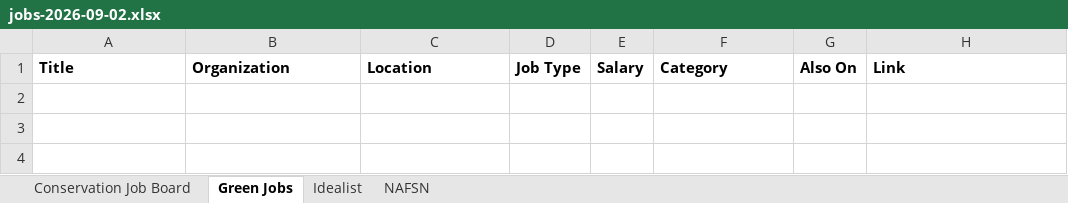
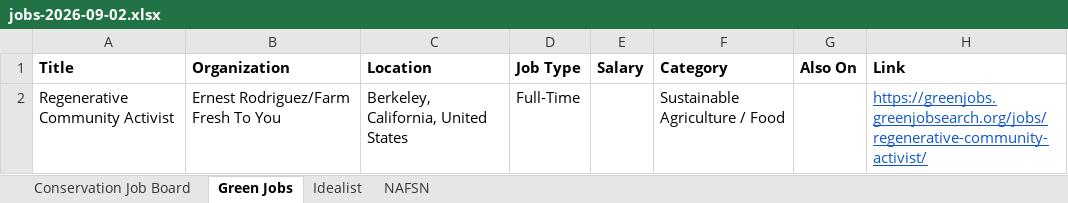
Before and after one commit to dchandarana07/jobs-digest, an Excel workbook: docs/xlsx/jobs-2026-09-02.xlsx, sheet Green Jobs, drawn as a sheet; values as stored, in another font and other column widths than the file's, no borders; the diff names each change by its address in the sheet, - before the commit and + after, or states it on an @@ line.

```diff
--- a/docs/xlsx/jobs-2026-09-02.xlsx (sheet Green Jobs)
+++ b/docs/xlsx/jobs-2026-09-02.xlsx (sheet Green Jobs)
+row 2: Regenerative Community Activist | Ernest Rodriguez/Farm Fresh To You | Berkeley, California, United States | Full-Time |  | Sustainable Agriculture / Food |  | https://greenjobs.greenjobsearch.org/jobs/regenerative-community-activist/
```
Also changed, not shown: sheet Idealist, 4 other files.
